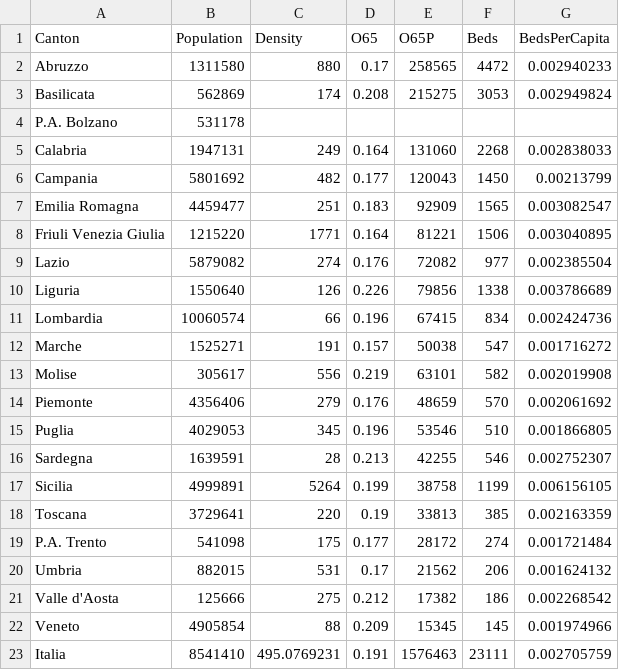
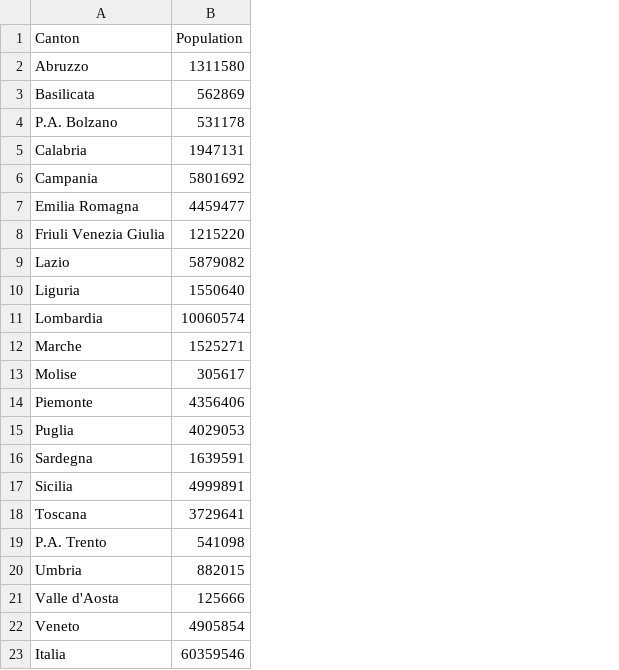
Before and after one commit to alicelovalvo/covid19-cases-italy, a CSV file: demographics.csv, drawn as a sheet; the diff names each change by its address in the sheet, - before the commit and + after, or states it on an @@ line.

```diff
--- a/demographics.csv
+++ b/demographics.csv
-column C (Density), rows 2-23: 880 | 174 |  | 249 | 482 | 251 | 1771 | 274 | 126 | 66 | 191 | 556 | 279 | 345 | 28 | 5264 | 220 | 175 | 531 | 275 | 88 | 495.0769231
-column D (O65), rows 2-23: 0.17 | 0.208 |  | 0.164 | 0.177 | 0.183 | 0.164 | 0.176 | 0.226 | 0.196 | 0.157 | 0.219 | 0.176 | 0.196 | 0.213 | 0.199 | 0.19 | 0.177 | 0.17 | 0.212 | 0.209 | 0.191
-column E (O65P), rows 2-23: 258565 | 215275 |  | 131060 | 120043 | 92909 | 81221 | 72082 | 79856 | 67415 | 50038 | 63101 | 48659 | 53546 | 42255 | 38758 | 33813 | 28172 | 21562 | 17382 | 15345 | 1576463
-column F (Beds), rows 2-23: 4472 | 3053 |  | 2268 | 1450 | 1565 | 1506 | 977 | 1338 | 834 | 547 | 582 | 570 | 510 | 546 | 1199 | 385 | 274 | 206 | 186 | 145 | 23111
-column G (BedsPerCapita), rows 2-23: 0.002940233 | 0.002949824 |  | 0.002838033 | 0.00213799 | 0.003082547 | 0.003040895 | 0.002385504 | 0.003786689 | 0.002424736 | 0.001716272 | 0.002019908 | 0.002061692 | 0.001866805 | 0.002752307 | 0.006156105 | 0.002163359 | 0.001721484 | 0.001624132 | 0.002268542 | 0.001974966 | 0.002705759
-B23 (Population): 8541410
+B23 (Population): 60359546
```
Also changed, not shown: 23 other files.
